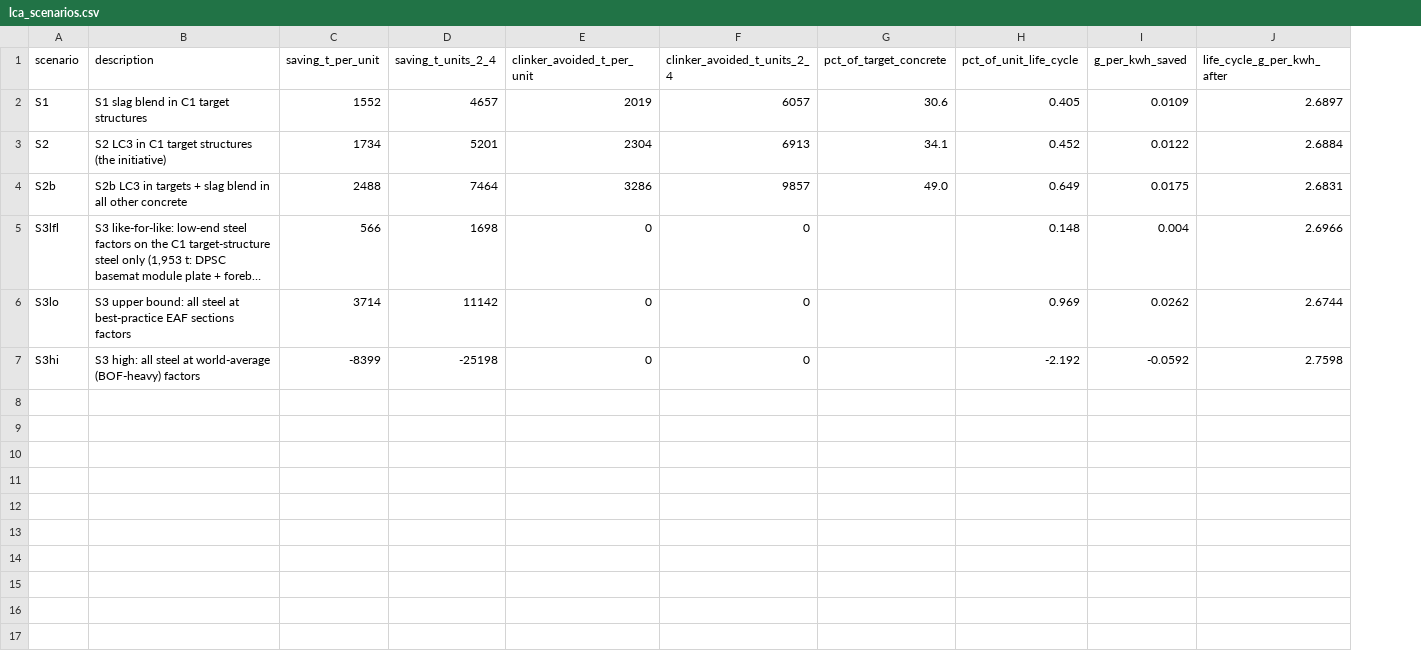
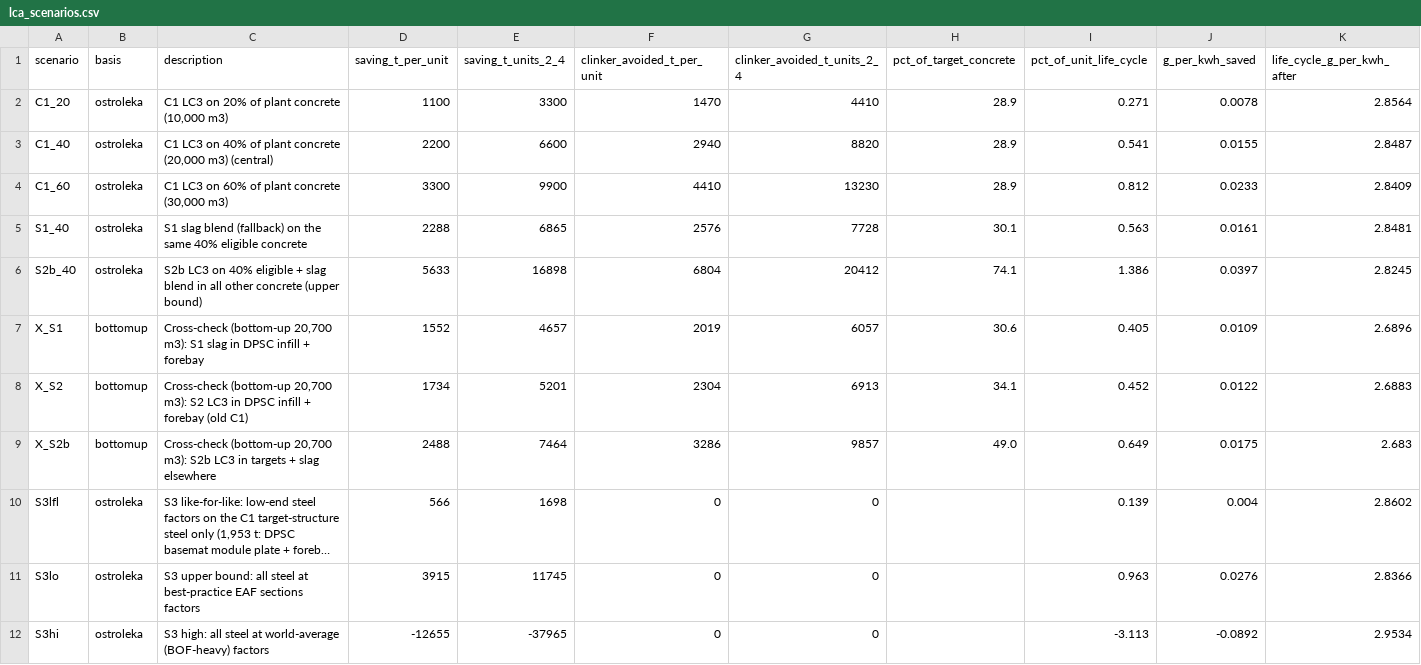
Before and after one commit to vcla0004/MTE4593-Group-Assignment, a CSV file: 03_LCA_Calculations/results/lca_scenarios.csv, drawn as a sheet; long unchanged cells end in …; addresses are those after the commit; the diff names each change by its address in the sheet, - before the commit and + after, or states it on an @@ line.

```diff
--- a/03_LCA_Calculations/results/lca_scenarios.csv
+++ b/03_LCA_Calculations/results/lca_scenarios.csv
+column B (basis), rows 7-12: bottomup | bottomup | bottomup | ostroleka | ostroleka | ostroleka
+row 2: C1_20 | ostroleka | C1 LC3 on 20% of plant concrete (10,000 m3) | 1100 | 3300 | 1470 | 4410 | 28.9 | 0.271 | 0.0078 | 2.8564
+row 3: C1_40 | ostroleka | C1 LC3 on 40% of plant concrete (20,000 m3) (central) | 2200 | 6600 | 2940 | 8820 | 28.9 | 0.541 | 0.0155 | 2.8487
+row 4: C1_60 | ostroleka | C1 LC3 on 60% of plant concrete (30,000 m3) | 3300 | 9900 | 4410 | 13230 | 28.9 | 0.812 | 0.0233 | 2.8409
+row 5: S1_40 | ostroleka | S1 slag blend (fallback) on the same 40% eligible concrete | 2288 | 6865 | 2576 | 7728 | 30.1 | 0.563 | 0.0161 | 2.8481
+row 6: S2b_40 | ostroleka | S2b LC3 on 40% eligible + slag blend in all other concrete (upper bound) | 5633 | 16898 | 6804 | 20412 | 74.1 | 1.386 | 0.0397 | 2.8245
-A7 (scenario): S1
+A7 (scenario): X_S1
-C7 (description): S1 slag blend in C1 target structures
+C7 (description): Cross-check (bottom-up 20,700 m3): S1 slag in DPSC infill + forebay
-K7 (life_cycle_g_per_kwh_after): 2.6897
+K7 (life_cycle_g_per_kwh_after): 2.6896
-A8 (scenario): S2
+A8 (scenario): X_S2
-C8 (description): S2 LC3 in C1 target structures (the initiative)
+C8 (description): Cross-check (bottom-up 20,700 m3): S2 LC3 in DPSC infill + forebay (old C1)
-K8 (life_cycle_g_per_kwh_after): 2.6884
+K8 (life_cycle_g_per_kwh_after): 2.6883
-A9 (scenario): S2b
+A9 (scenario): X_S2b
-C9 (description): S2b LC3 in targets + slag blend in all other concrete
+C9 (description): Cross-check (bottom-up 20,700 m3): S2b LC3 in targets + slag elsewhere
-K9 (life_cycle_g_per_kwh_after): 2.6831
+K9 (life_cycle_g_per_kwh_after): 2.683
-I10 (pct_of_unit_life_cycle): 0.148
+I10 (pct_of_unit_life_cycle): 0.139
-K10 (life_cycle_g_per_kwh_after): 2.6966
+K10 (life_cycle_g_per_kwh_after): 2.8602
-D11 (saving_t_per_unit): 3714
+D11 (saving_t_per_unit): 3915
-E11 (saving_t_units_2_4): 11142
+E11 (saving_t_units_2_4): 11745
-I11 (pct_of_unit_life_cycle): 0.969
+I11 (pct_of_unit_life_cycle): 0.963
-J11 (g_per_kwh_saved): 0.0262
+J11 (g_per_kwh_saved): 0.0276
-K11 (life_cycle_g_per_kwh_after): 2.6744
+K11 (life_cycle_g_per_kwh_after): 2.8366
-D12 (saving_t_per_unit): -8399
+D12 (saving_t_per_unit): -12655
-E12 (saving_t_units_2_4): -25198
+E12 (saving_t_units_2_4): -37965
-I12 (pct_of_unit_life_cycle): -2.192
+I12 (pct_of_unit_life_cycle): -3.113
-J12 (g_per_kwh_saved): -0.0592
+J12 (g_per_kwh_saved): -0.0892
-K12 (life_cycle_g_per_kwh_after): 2.7598
+K12 (life_cycle_g_per_kwh_after): 2.9534
```
Also changed, not shown: 03_LCA_Calculations/Accounting_corrected.csv, 03_LCA_Calculations/results/lca_inventory.csv, 22 other files.
